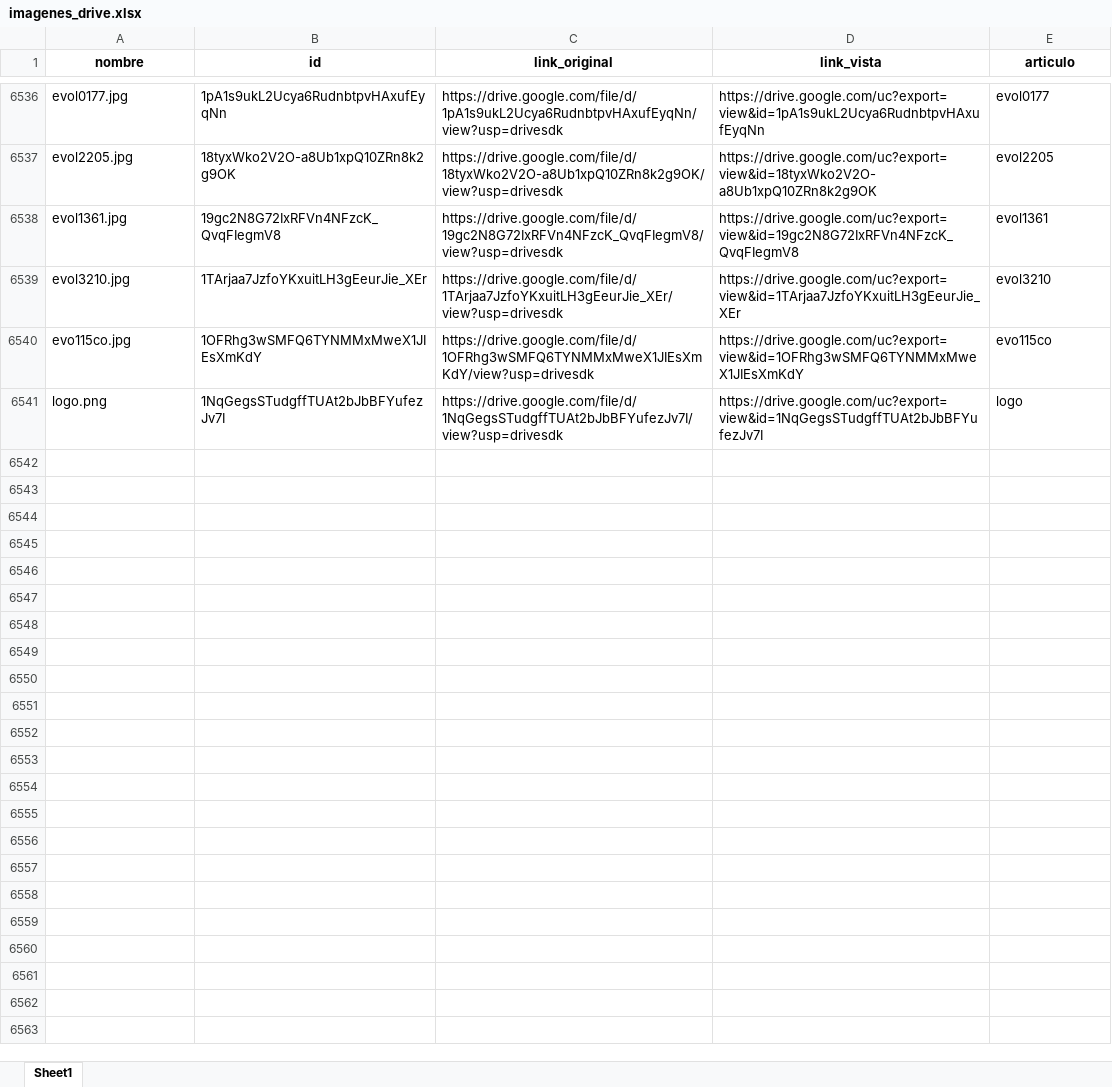
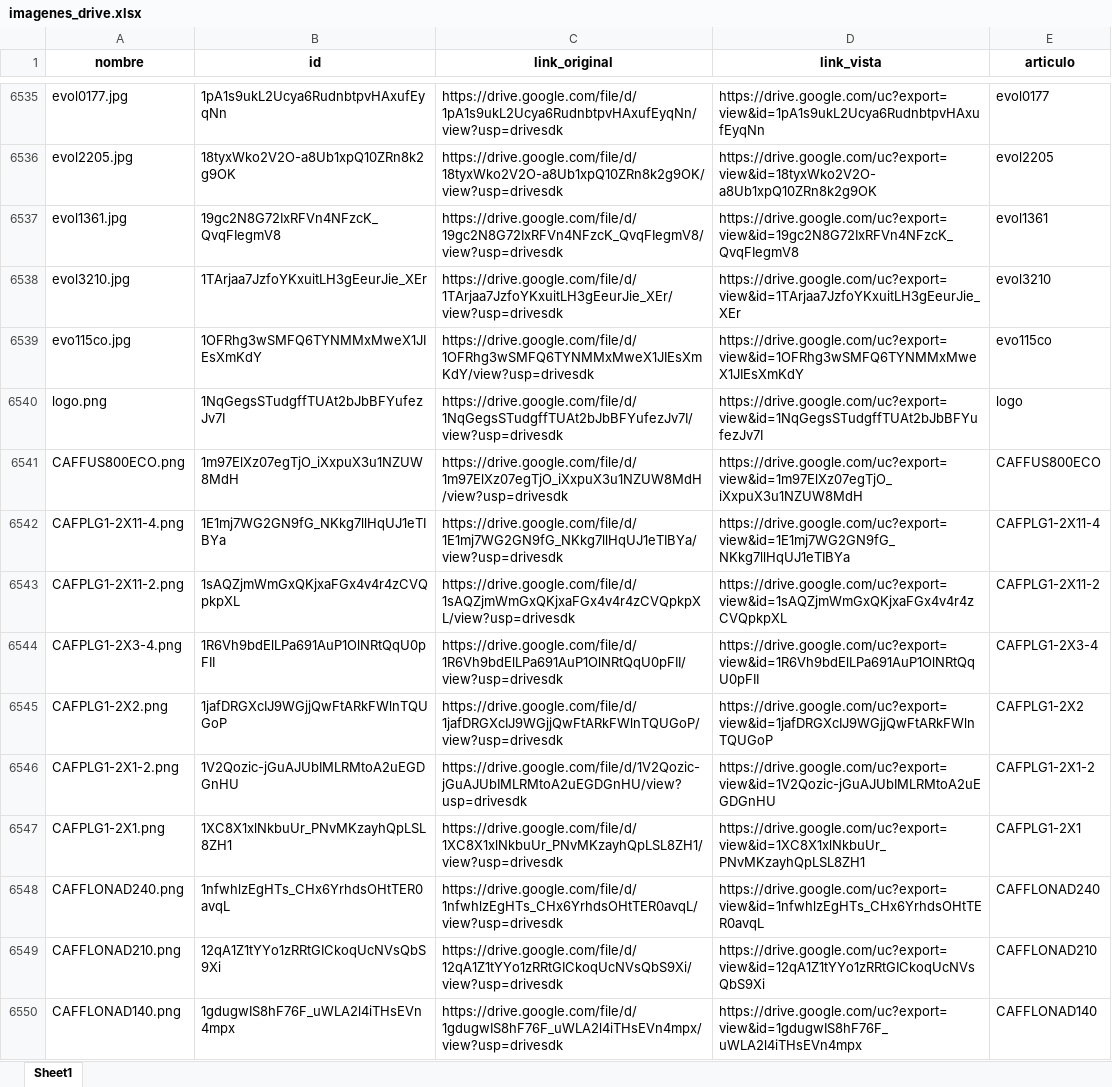
Before and after one commit to ferremax-cat/pinterest-f, an Excel workbook: imagenes_drive.xlsx, sheet Sheet1, drawn as a sheet; only a part is shown, gaps mark what is left out; values as stored, in another font and other column widths than the file's, no borders; the diff covers the shown part only; the diff names each change by its address in the sheet, - before the commit and + after, or states it on an @@ line.

Commit message:
subi imagenes de codigo caf,lista de precios, estado de duentas -25-6-26

```diff
--- a/imagenes_drive.xlsx (sheet Sheet1)
+++ b/imagenes_drive.xlsx (sheet Sheet1)
+row 6541: CAFFUS800ECO.png | 1m97ElXz07egTjO_iXxpuX3u1NZUW8MdH | https://drive.google.com/file/d/1m97ElXz07egTjO_iXxpuX3u1NZUW8MdH/view?usp=drivesdk | https://drive.google.com/uc?export=view&id=1m97ElXz07egTjO_iXxpuX3u1NZUW8MdH | CAFFUS800ECO
+row 6542: CAFPLG1-2X11-4.png | 1E1mj7WG2GN9fG_NKkg7llHqUJ1eTIBYa | https://drive.google.com/file/d/1E1mj7WG2GN9fG_NKkg7llHqUJ1eTIBYa/view?usp=drivesdk | https://drive.google.com/uc?export=view&id=1E1mj7WG2GN9fG_NKkg7llHqUJ1eTIBYa | CAFPLG1-2X11-4
+row 6543: CAFPLG1-2X11-2.png | 1sAQZjmWmGxQKjxaFGx4v4r4zCVQpkpXL | https://drive.google.com/file/d/1sAQZjmWmGxQKjxaFGx4v4r4zCVQpkpXL/view?usp=drivesdk | https://drive.google.com/uc?export=view&id=1sAQZjmWmGxQKjxaFGx4v4r4zCVQpkpXL | CAFPLG1-2X11-2
+row 6544: CAFPLG1-2X3-4.png | 1R6Vh9bdElLPa691AuP1OlNRtQqU0pFII | https://drive.google.com/file/d/1R6Vh9bdElLPa691AuP1OlNRtQqU0pFII/view?usp=drivesdk | https://drive.google.com/uc?export=view&id=1R6Vh9bdElLPa691AuP1OlNRtQqU0pFII | CAFPLG1-2X3-4
+row 6545: CAFPLG1-2X2.png | 1jafDRGXcIJ9WGjjQwFtARkFWlnTQUGoP | https://drive.google.com/file/d/1jafDRGXcIJ9WGjjQwFtARkFWlnTQUGoP/view?usp=drivesdk | https://drive.google.com/uc?export=view&id=1jafDRGXcIJ9WGjjQwFtARkFWlnTQUGoP | CAFPLG1-2X2
+row 6546: CAFPLG1-2X1-2.png | 1V2Qozic-jGuAJUbIMLRMtoA2uEGDGnHU | https://drive.google.com/file/d/1V2Qozic-jGuAJUbIMLRMtoA2uEGDGnHU/view?usp=drivesdk | https://drive.google.com/uc?export=view&id=1V2Qozic-jGuAJUbIMLRMtoA2uEGDGnHU | CAFPLG1-2X1-2
+row 6547: CAFPLG1-2X1.png | 1XC8X1xlNkbuUr_PNvMKzayhQpLSL8ZH1 | https://drive.google.com/file/d/1XC8X1xlNkbuUr_PNvMKzayhQpLSL8ZH1/view?usp=drivesdk | https://drive.google.com/uc?export=view&id=1XC8X1xlNkbuUr_PNvMKzayhQpLSL8ZH1 | CAFPLG1-2X1
+row 6548: CAFFLONAD240.png | 1nfwhlzEgHTs_CHx6YrhdsOHtTER0avqL | https://drive.google.com/file/d/1nfwhlzEgHTs_CHx6YrhdsOHtTER0avqL/view?usp=drivesdk | https://drive.google.com/uc?export=view&id=1nfwhlzEgHTs_CHx6YrhdsOHtTER0avqL | CAFFLONAD240
+row 6549: CAFFLONAD210.png | 12qA1Z1tYYo1zRRtGICkoqUcNVsQbS9Xi | https://drive.google.com/file/d/12qA1Z1tYYo1zRRtGICkoqUcNVsQbS9Xi/view?usp=drivesdk | https://drive.google.com/uc?export=view&id=12qA1Z1tYYo1zRRtGICkoqUcNVsQbS9Xi | CAFFLONAD210
+row 6550: CAFFLONAD140.png | 1gdugwIS8hF76F_uWLA2l4iTHsEVn4mpx | https://drive.google.com/file/d/1gdugwIS8hF76F_uWLA2l4iTHsEVn4mpx/view?usp=drivesdk | https://drive.google.com/uc?export=view&id=1gdugwIS8hF76F_uWLA2l4iTHsEVn4mpx | CAFFLONAD140
```
Also changed, not shown: 51 added rows and 1 moved row elsewhere in this sheet, excel/PRODUCTOS.xlsx, excel/clientes_finanzas.xlsx, 12 other files.
